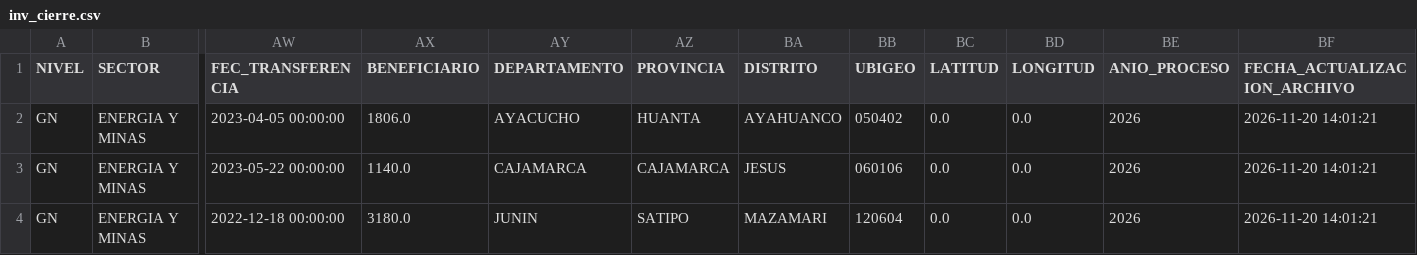
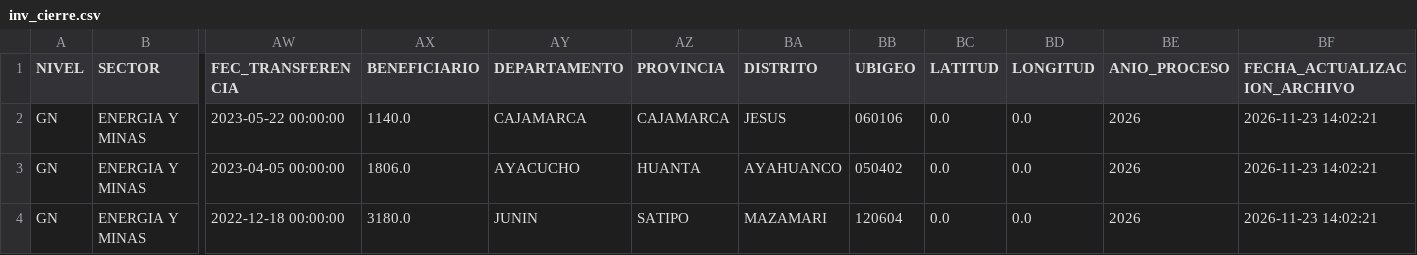
Before and after one commit to WaaRyuk/mef-gasto-diario, a CSV file: output/inv_cierre.csv, drawn as a sheet; only a part is shown, gaps mark what is left out; removed rows and columns are numbered as before the commit, all else as after; rows hold the shown columns only; the diff names each change by its address in the sheet, - before the commit and + after, or states it on an @@ line.

```diff
--- a/output/inv_cierre.csv
+++ b/output/inv_cierre.csv
-row 2: GN | ENERGIA Y MINAS | 2023-04-05 00:00:00 | 1806.0 | AYACUCHO | HUANTA | AYAHUANCO | 050402 | 0.0 | 0.0 | 2026 | 2026-11-20 14:01:21
-BF2 (FECHA_ACTUALIZACION_ARCHIVO): 2026-11-20 14:01:21
+BF2 (FECHA_ACTUALIZACION_ARCHIVO): 2026-11-23 14:02:21
+row 3: GN | ENERGIA Y MINAS | 2023-04-05 00:00:00 | 1806.0 | AYACUCHO | HUANTA | AYAHUANCO | 050402 | 0.0 | 0.0 | 2026 | 2026-11-23 14:02:21
-BF4 (FECHA_ACTUALIZACION_ARCHIVO): 2026-11-20 14:01:21
+BF4 (FECHA_ACTUALIZACION_ARCHIVO): 2026-11-23 14:02:21
```
Also changed, not shown: output/inv_brechas.csv, output/inv_detalle.csv, 5 other files.
